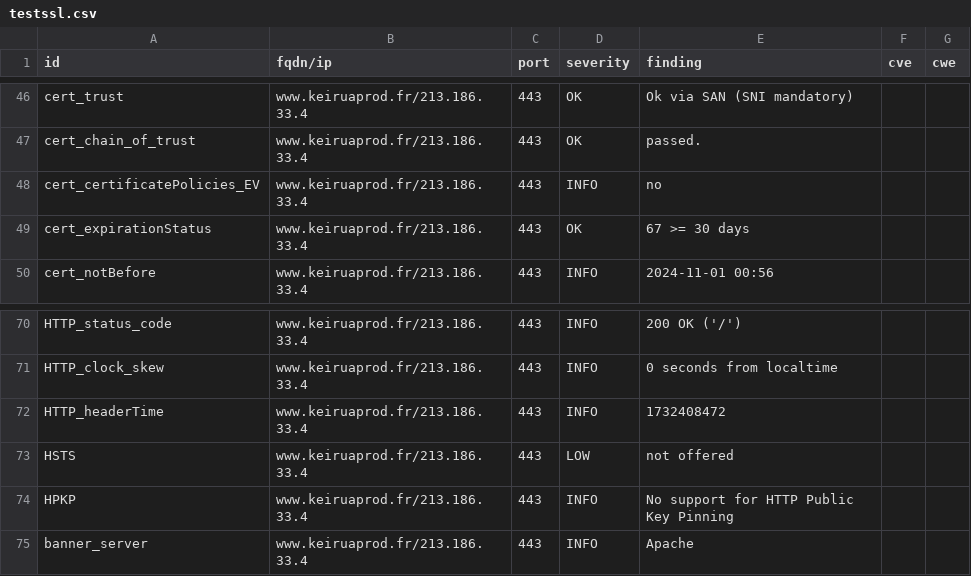
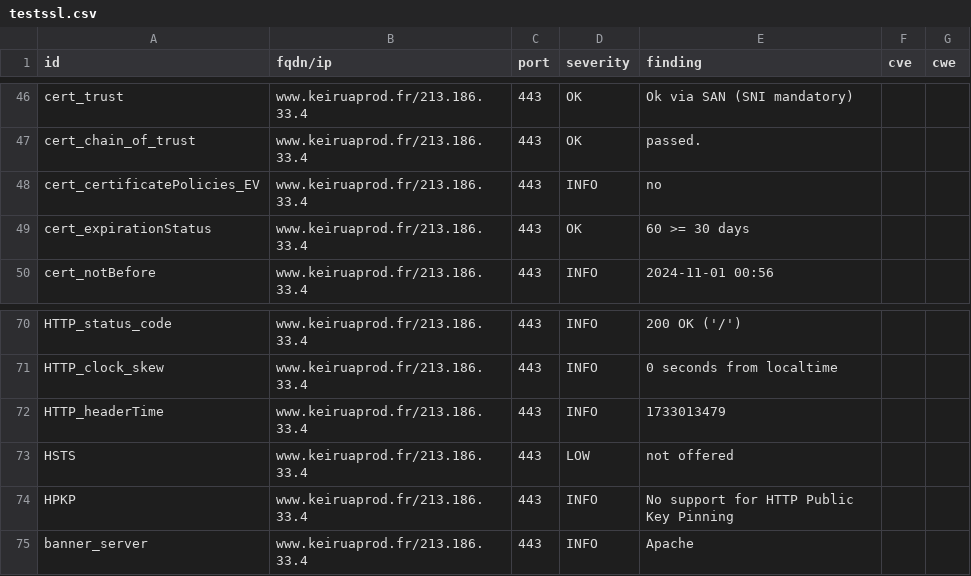
Before and after one commit to Keirua/dashlord-keiruaprod, a CSV file: results/aHR0cHM6Ly93d3cua2VpcnVhcHJvZC5mcg==/testssl.csv, drawn as a sheet; only a part is shown, gaps mark what is left out.

```diff
--- a/results/aHR0cHM6Ly93d3cua2VpcnVhcHJvZC5mcg==/testssl.csv
+++ b/results/aHR0cHM6Ly93d3cua2VpcnVhcHJvZC5mcg==/testssl.csv
@@ -48,3 +48,3 @@
 "cert_certificatePolicies_EV","www.keiruaprod.fr/213.186.33.4","443","INFO","no","",""
-"cert_expirationStatus","www.keiruaprod.fr/213.186.33.4","443","OK","67 >= 30 days","",""
+"cert_expirationStatus","www.keiruaprod.fr/213.186.33.4","443","OK","60 >= 30 days","",""
 "cert_notBefore","www.keiruaprod.fr/213.186.33.4","443","INFO","2024-11-01 00:56","",""
@@ -71,3 +71,3 @@
 "HTTP_clock_skew","www.keiruaprod.fr/213.186.33.4","443","INFO","0 seconds from localtime","",""
-"HTTP_headerTime","www.keiruaprod.fr/213.186.33.4","443","INFO","1732408472","",""
+"HTTP_headerTime","www.keiruaprod.fr/213.186.33.4","443","INFO","1733013479","",""
 "HSTS","www.keiruaprod.fr/213.186.33.4","443","LOW","not offered","",""
```
Also changed, not shown: 13 other files.
